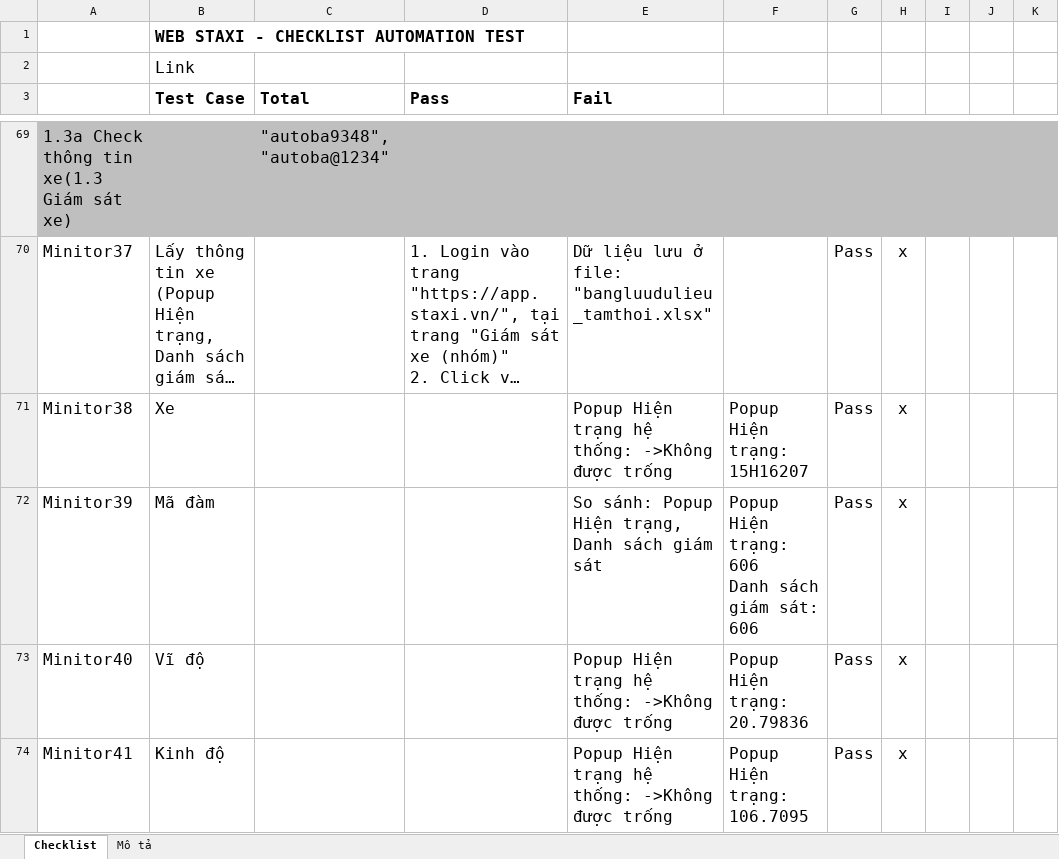
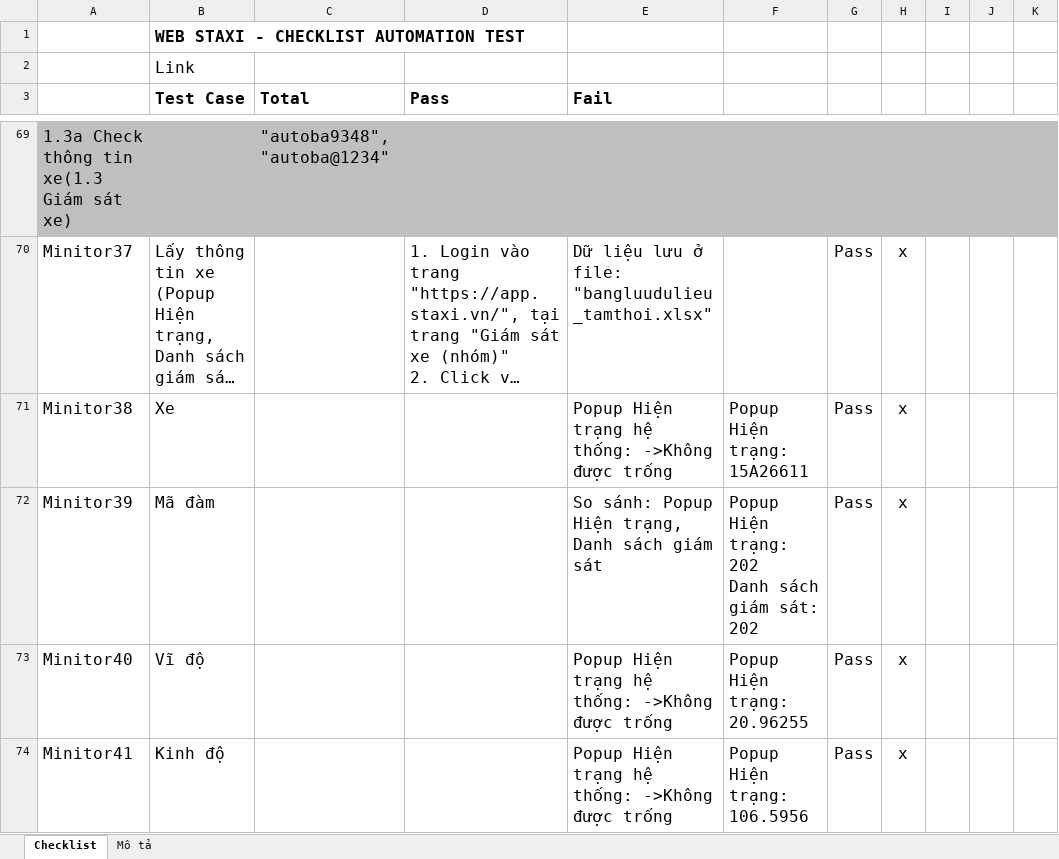
Before and after one commit to truongvck3313/staxi, an Excel workbook: TAXI_ChecklistForAutoTestSTAXI.xlsx, sheet Checklist, drawn as a sheet; only a part is shown, gaps mark what is left out; long unchanged cells end in …; values as stored, in another font and other column widths than the file's, no borders; charts and pictures and conditional formats not drawn; ↵ is a line break in a cell; the diff covers the shown part only; the diff names each change by its address in the sheet, - before the commit and + after, or states it on an @@ line.

```diff
--- a/TAXI_ChecklistForAutoTestSTAXI.xlsx (sheet Checklist)
+++ b/TAXI_ChecklistForAutoTestSTAXI.xlsx (sheet Checklist)
-F71: Popup Hiện trạng: 15H16207
+F71: Popup Hiện trạng: 15A26611
-F72: Popup Hiện trạng: 606 ↵ Danh sách giám sát: 606
+F72: Popup Hiện trạng: 202 ↵ Danh sách giám sát: 202
-F73: Popup Hiện trạng: 20.79836
+F73: Popup Hiện trạng: 20.96255
-F74: Popup Hiện trạng: 106.7095
+F74: Popup Hiện trạng: 106.5956
```
Also changed, not shown: 1 added row, 1 removed row and 67 edited cells elsewhere in this sheet, charts or pictures.
